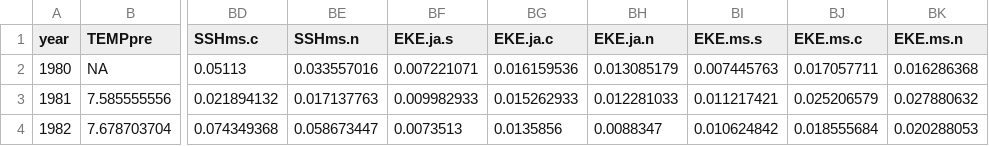
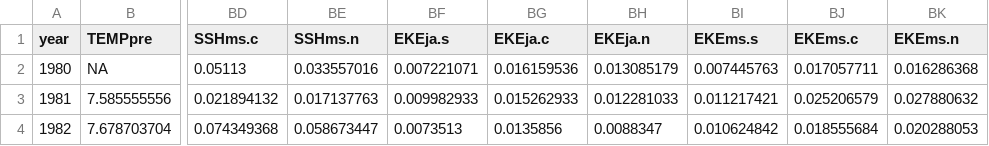
Before and after one commit to brooke-l-hawkins-noaa/mom6-based-groundfish-indices, a CSV file: PacificHake/Data_ROMS.for.hake.analysis.mean.1980.2010.csv, drawn as a sheet; only a part is shown, gaps mark what is left out; the diff names each change by its address in the sheet, - before the commit and + after, or states it on an @@ line.

```diff
--- a/PacificHake/Data_ROMS.for.hake.analysis.mean.1980.2010.csv
+++ b/PacificHake/Data_ROMS.for.hake.analysis.mean.1980.2010.csv
-BF1: EKE.ja.s
+BF1: EKEja.s
-BG1: EKE.ja.c
+BG1: EKEja.c
-BH1: EKE.ja.n
+BH1: EKEja.n
-BI1: EKE.ms.s
+BI1: EKEms.s
-BJ1: EKE.ms.c
+BJ1: EKEms.c
-BK1: EKE.ms.n
+BK1: EKEms.n
```
Also changed, not shown: Yellowtail/yellowtail_MOM6.csv, 19 other files.
